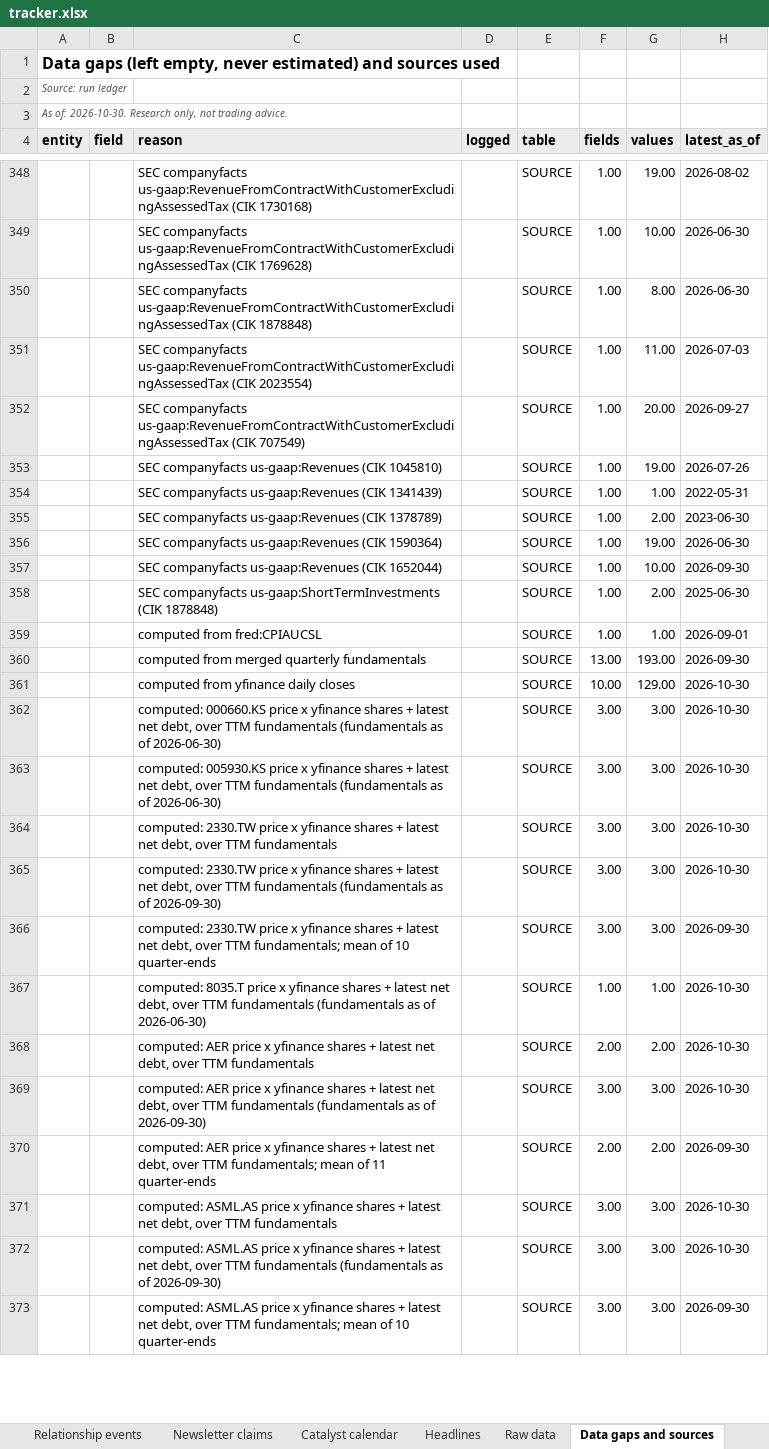
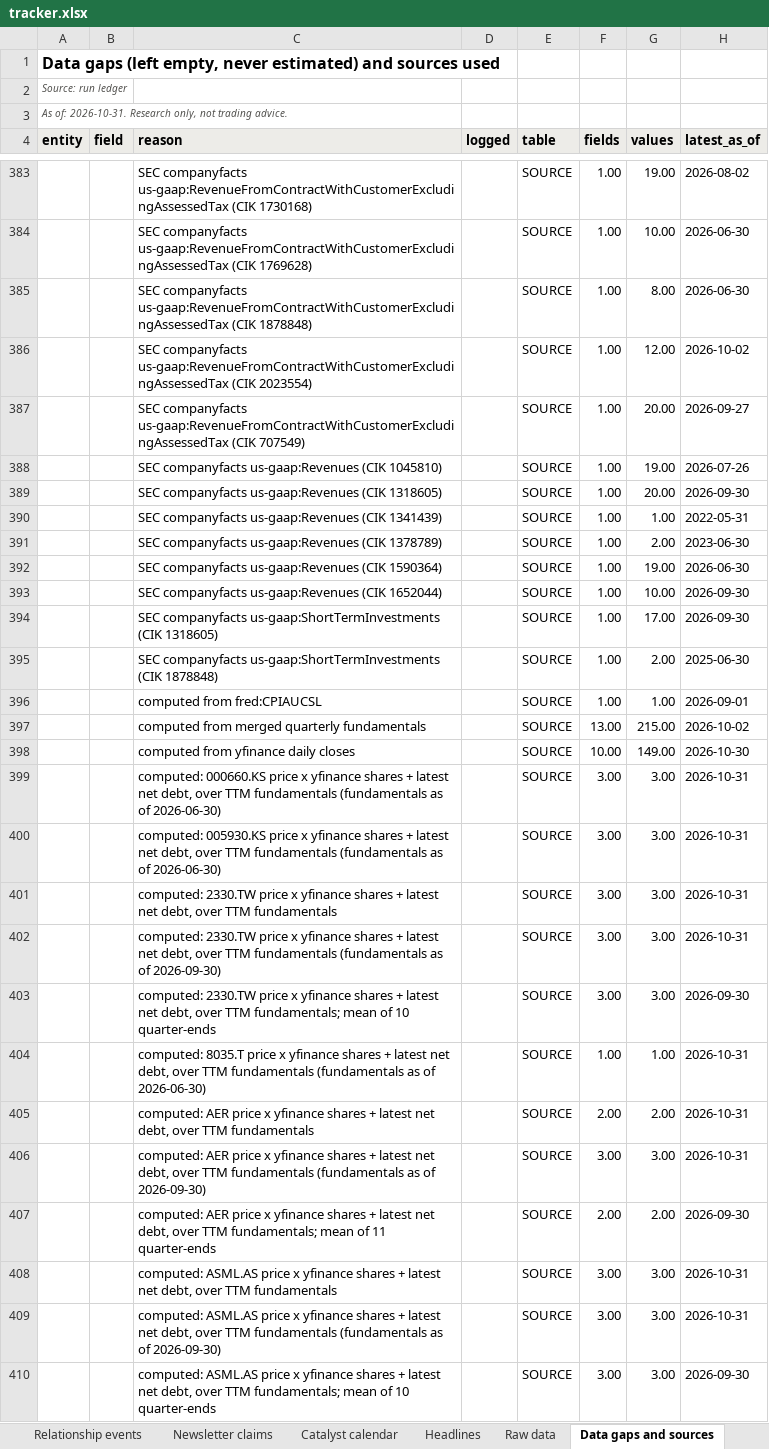
Before and after one commit to sweetbabyjaysus/wheredalootat, an Excel workbook: investment_tracker/tracker.xlsx, sheet Data gaps and sources, drawn as a sheet; only a part is shown, gaps mark what is left out; values as stored, in another font and other column widths than the file's, no borders; addresses are those after the commit; the diff covers the shown part only; the diff names each change by its address in the sheet, - before the commit and + after, or states it on an @@ line.

```diff
--- a/investment_tracker/tracker.xlsx (sheet Data gaps and sources)
+++ b/investment_tracker/tracker.xlsx (sheet Data gaps and sources)
-A3 (entity): As of: 2026-10-30. Research only,…
+A3 (entity): As of: 2026-10-31. Research only,…
-G386 (values): 11.00
+G386 (values): 12.00
-H386 (latest_as_of): 2026-07-03
+H386 (latest_as_of): 2026-10-02
+row 389:  |  | SEC companyfacts us-gaap:Revenues (CIK 1318605) |  | SOURCE | 1.00 | 20.00 | 2026-09-30
+row 394:  |  | SEC companyfacts us-gaap:ShortTermInvestments (CIK 1318605) |  | SOURCE | 1.00 | 17.00 | 2026-09-30
-G397 (values): 193.00
+G397 (values): 215.00
-H397 (latest_as_of): 2026-09-30
+H397 (latest_as_of): 2026-10-02
-G398 (values): 129.00
+G398 (values): 149.00
-H399:H402 (latest_as_of): 2026-10-30
+H399:H402 (latest_as_of): 2026-10-31
-H404:H406 (latest_as_of): 2026-10-30
+H404:H406 (latest_as_of): 2026-10-31
-H408:H409 (latest_as_of): 2026-10-30
+H408:H409 (latest_as_of): 2026-10-31
```
Also changed, not shown: other rows of this sheet, sheet Headlines, sheet Raw data, sheet Companies, sheet Sentiment trend, sheet Sentiment matrix, sheet Trends, 11 more sheets, 16 other files.
